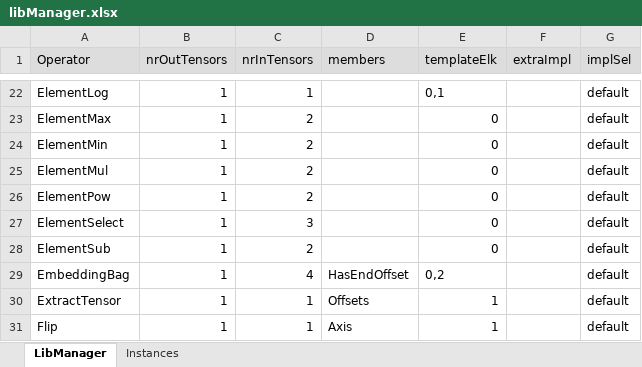
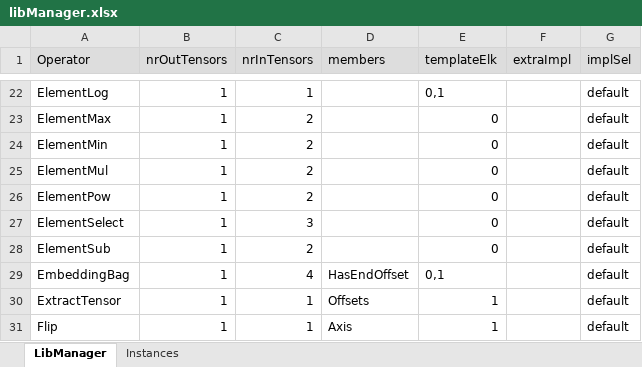
Before and after one commit to ubergarm/et-platform, an Excel workbook: dnn-library/scripts/libManager.xlsx, sheet LibManager, drawn as a sheet; only a part is shown, gaps mark what is left out; values as stored, in another font and other column widths than the file's, no borders; the diff names each change by its address in the sheet, - before the commit and + after, or states it on an @@ line.

Commit message:
[dnn-library] [SW-13621] dequantie data instead of weights - There is an occupied semantics case here. wegihts go into "data" for   the EB op PoV

```diff
--- a/dnn-library/scripts/libManager.xlsx (sheet LibManager)
+++ b/dnn-library/scripts/libManager.xlsx (sheet LibManager)
-E29 (templateElk): 0,2
+E29 (templateElk): 0,1
```
Also changed, not shown: sheet Instances, 4 other files.
